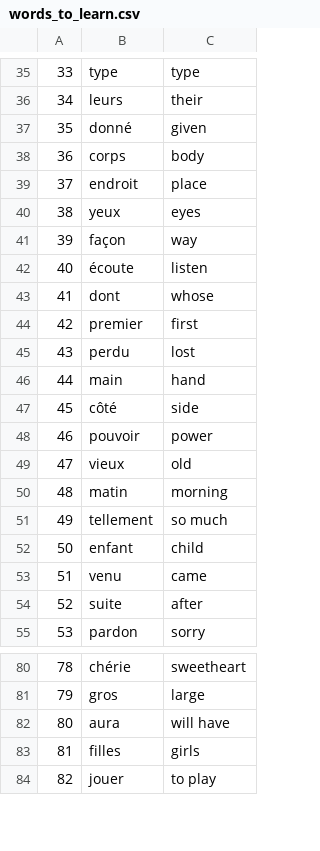
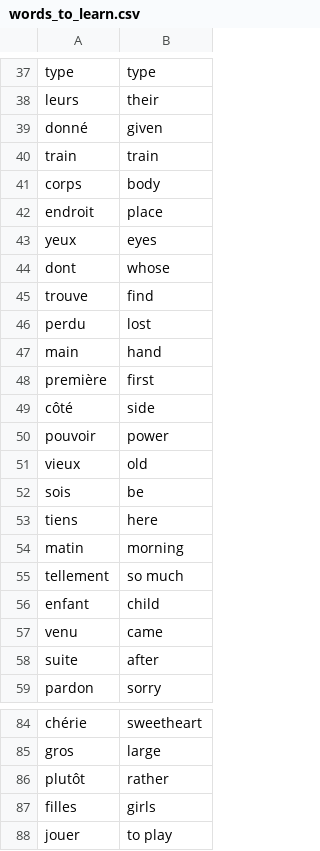
Before and after one commit to seanthewonderful/security-demo, a CSV file: Desktop/100days_python/Code/flash-card-project-start/data/words_to_learn.csv, drawn as a sheet; only a part is shown, gaps mark what is left out; removed rows and columns are numbered as before the commit, all else as after; the diff covers the shown part only; the diff names each change by its address in the sheet, - before the commit and + after, or states it on an @@ line.

```diff
--- a/Desktop/100days_python/Code/flash-card-project-start/data/words_to_learn.csv
+++ b/Desktop/100days_python/Code/flash-card-project-start/data/words_to_learn.csv
-column A, rows 35-40: 33 | 34 | 35 | 36 | 37 | 38; row 43: 41; rows 45-55: 43 | 44 | 45 | 46 | 47 | 48 | 49 | 50 | 51 | 52 | 53; rows 80-81: 78 | 79; rows 83-84: 81 | 82
+row 40: train | train
-row 41: 39 | façon | way
-row 42: 40 | écoute | listen
-row 44: 42 | premier | first
+row 45: trouve | find
+row 48: première | first
+row 52: sois | be
+row 53: tiens | here
-row 82: 80 | aura | will have
+row 86: plutôt | rather
```
Also changed, not shown: 9 added rows and 7 removed rows elsewhere in this file, 1 other file.
